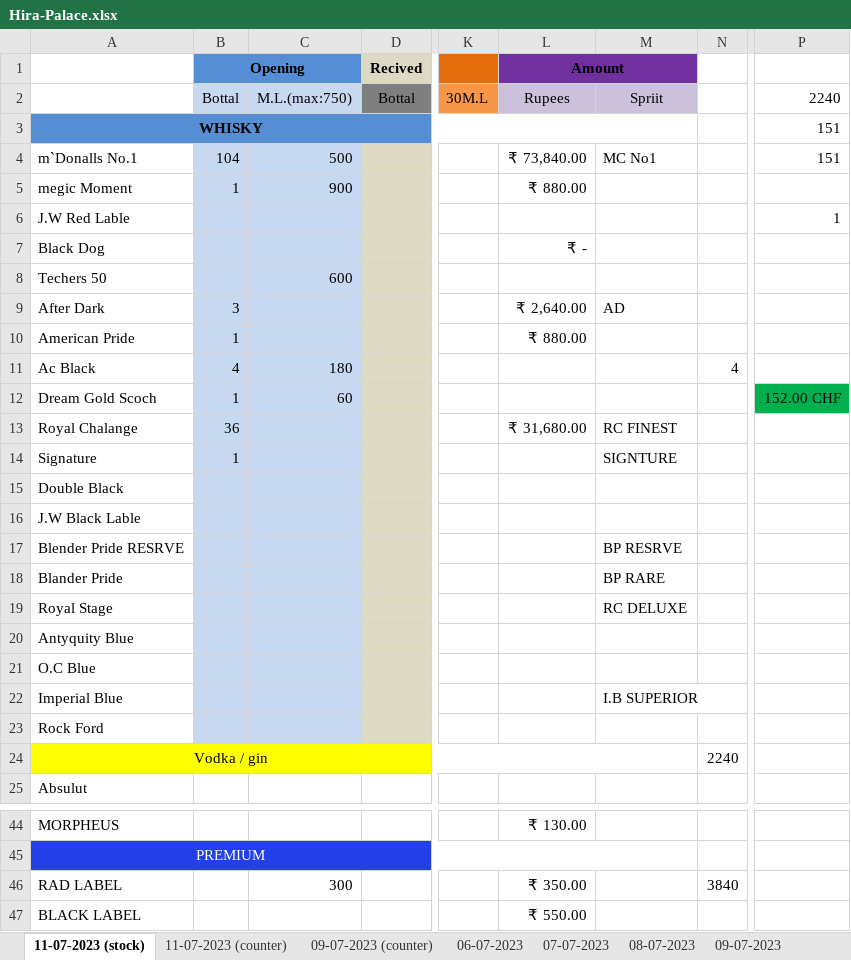
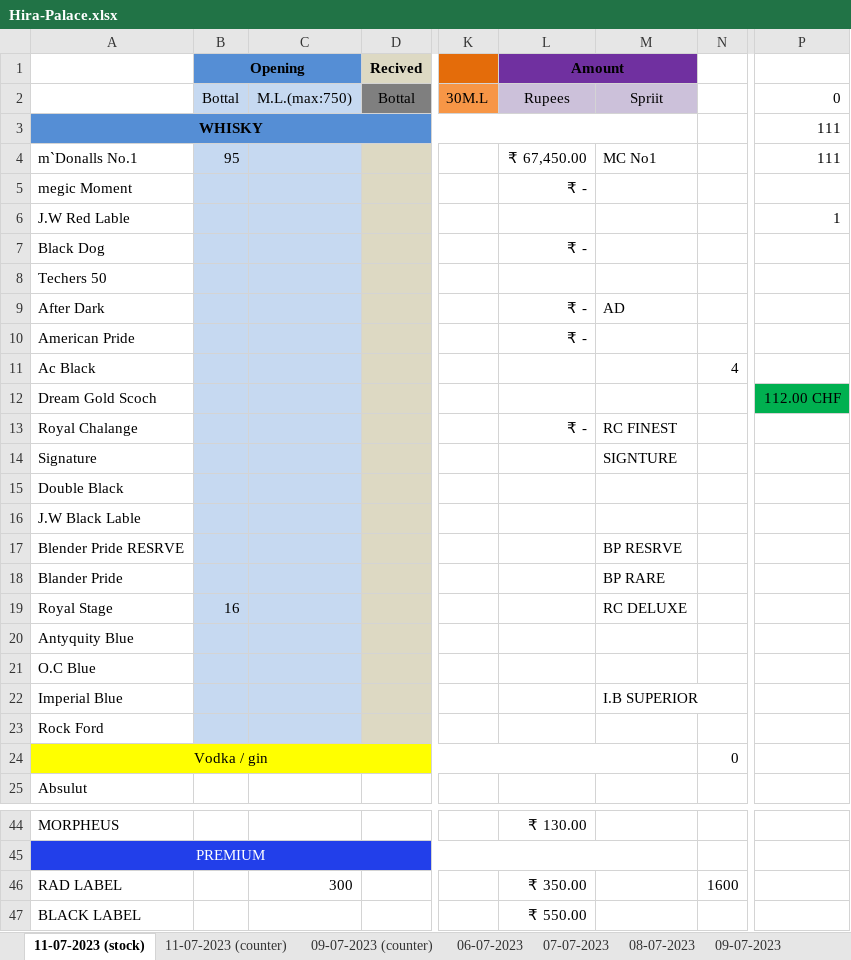
Before and after one commit to komreamar1/CITIZEN, an Excel workbook: Hira-Palace.xlsx, sheet 11-07-2023 (stock), drawn as a sheet; only a part is shown, gaps mark what is left out; values as stored, in another font and other column widths than the file's, no borders; the diff names each change by its address in the sheet, - before the commit and + after, or states it on an @@ line.

```diff
--- a/Hira-Palace.xlsx (sheet 11-07-2023 (stock))
+++ b/Hira-Palace.xlsx (sheet 11-07-2023 (stock))
-P2: 2240
+P2: 0
-P3:P4: 151
+P3:P4: 111
-B4 (Opening): 104
+B4 (Opening): 95
-C4: 500
+C4: (empty)
-L4 (Amount): ₹ 73,840.00
+L4 (Amount): ₹ 67,450.00
-B5 (Opening): 1
+B5 (Opening): (empty)
-C5: 900
+C5: (empty)
-L5 (Amount): ₹ 880.00
+L5 (Amount): ₹ -
-C8: 600
+C8: (empty)
-B9 (Opening): 3
+B9 (Opening): (empty)
-L9 (Amount): ₹ 2,640.00
+L9 (Amount): ₹ -
-B10 (Opening): 1
+B10 (Opening): (empty)
-L10 (Amount): ₹ 880.00
+L10 (Amount): ₹ -
-B11 (Opening): 4
+B11 (Opening): (empty)
-C11: 180
+C11: (empty)
-B12 (Opening): 1
+B12 (Opening): (empty)
-C12: 60
+C12: (empty)
-P12: 152.00 CHF
+P12: 112.00 CHF
-B13 (Opening): 36
+B13 (Opening): (empty)
-L13 (Amount): ₹ 31,680.00
+L13 (Amount): ₹ -
-B14 (Opening): 1
+B14 (Opening): (empty)
-B19 (Opening): (empty)
+B19 (Opening): 16
-N24: 2240
+N24: 0
-N46: 3840
+N46: 1600
```
Also changed, not shown: sheet 11-07-2023 (counter).
